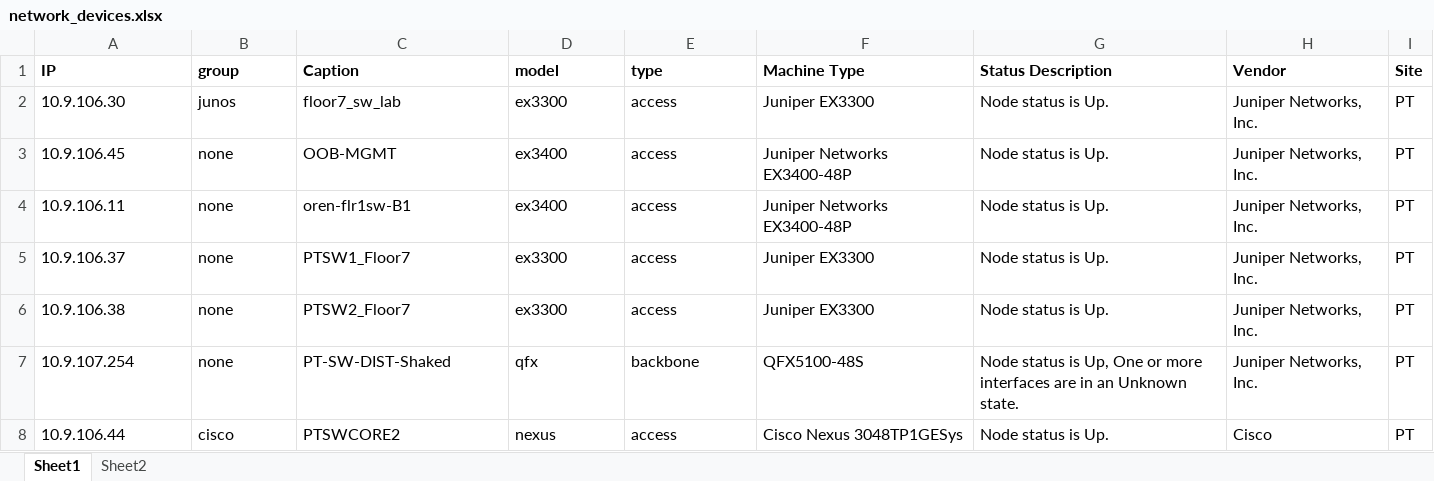
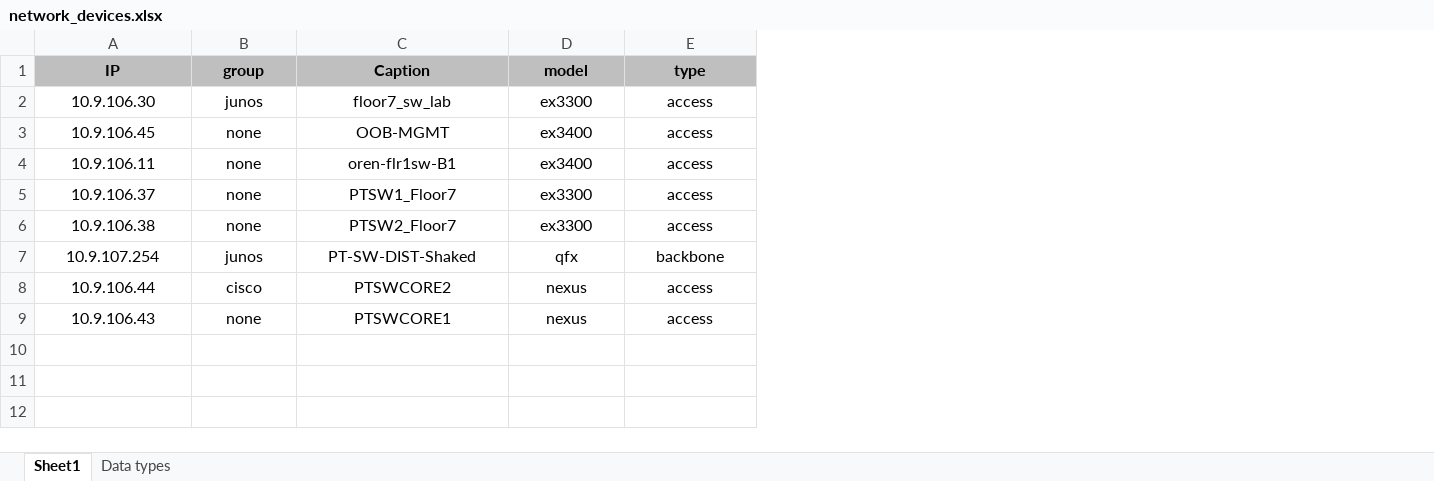
Before and after one commit to asherbersh/infra_new_vlan, an Excel workbook: library/network_devices.xlsx, sheet Sheet1, drawn as a sheet; values as stored, in another font and other column widths than the file's, no borders; removed rows and columns are numbered as before the commit, all else as after; the diff names each change by its address in the sheet, - before the commit and + after, or states it on an @@ line.

Commit message:
updated the network devices excel to include only rewquired data and all data is selected from a list

```diff
--- a/library/network_devices.xlsx (sheet Sheet1)
+++ b/library/network_devices.xlsx (sheet Sheet1)
-sheet tab: Sheet2
+sheet tab: Data types
-column F (Machine Type), rows 2-8: Juniper EX3300 | Juniper Networks EX3400-48P | Juniper Networks EX3400-48P | Juniper EX3300 | Juniper EX3300 | QFX5100-48S | Cisco Nexus 3048TP1GESys
-column G (Status Description), rows 2-8: Node status is Up. | Node status is Up. | Node status is Up. | Node status is Up. | Node status is Up. | Node status is Up, One or more interfaces are in an Unknown state. | Node status is Up.
-column H (Vendor), rows 2-8: Juniper Networks, Inc. | Juniper Networks, Inc. | Juniper Networks, Inc. | Juniper Networks, Inc. | Juniper Networks, Inc. | Juniper Networks, Inc. | Cisco
-column I (Site), rows 2-8: all PT
-A1:E8 alignment: left
+A1:E8 alignment: center
-A1:E1 fill: none
+A1:E1 fill: #BFBFBF
-B7 (group): none
+B7 (group): junos
+row 9: 10.9.106.43 | none | PTSWCORE1 | nexus | access
```
Also changed, not shown: sheet Data types.
